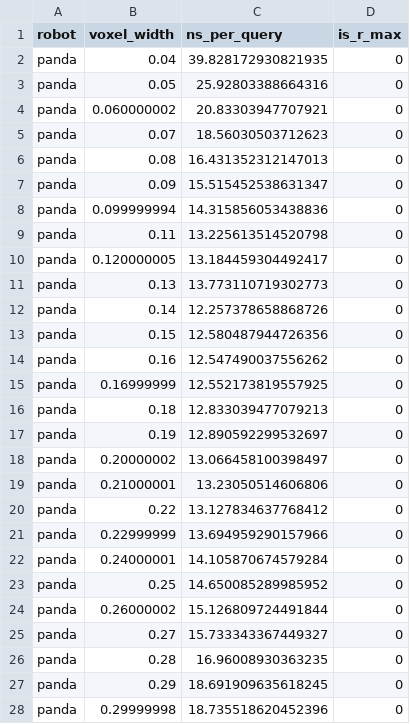
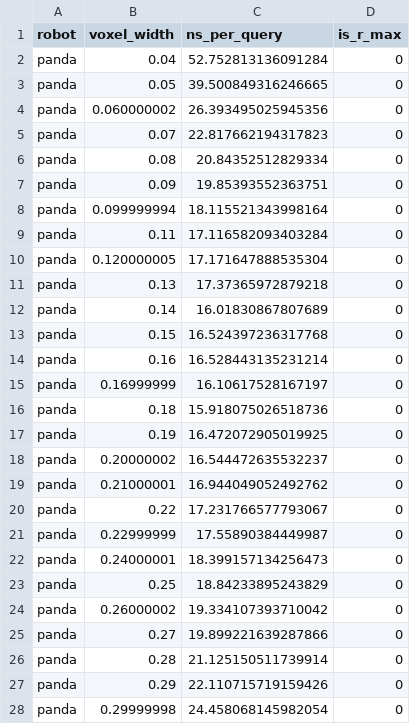
Before and after one commit to claytonwramsey/mvtable, a CSV file: data/voxel_width_sweep.csv, drawn as a sheet; only a part is shown; the diff covers the shown part only.

```diff
--- a/data/voxel_width_sweep.csv
+++ b/data/voxel_width_sweep.csv
@@ -1,28 +1,28 @@
 robot,voxel_width,ns_per_query,is_r_max
-panda,0.04,39.828172930821935,0
-panda,0.05,25.92803388664316,0
-panda,0.060000002,20.83303947707921,0
-panda,0.07,18.56030503712623,0
-panda,0.08,16.431352312147013,0
-panda,0.09,15.515452538631347,0
-panda,0.099999994,14.315856053438836,0
-panda,0.11,13.225613514520798,0
-panda,0.120000005,13.184459304492417,0
-panda,0.13,13.773110719302773,0
-panda,0.14,12.257378658868726,0
-panda,0.15,12.580487944726356,0
-panda,0.16,12.547490037556262,0
-panda,0.16999999,12.552173819557925,0
-panda,0.18,12.833039477079213,0
-panda,0.19,12.890592299532697,0
-panda,0.20000002,13.066458100398497,0
-panda,0.21000001,13.23050514606806,0
-panda,0.22,13.127834637768412,0
-panda,0.22999999,13.694959290157966,0
-panda,0.24000001,14.105870674579284,0
-panda,0.25,14.650085289985952,0
-panda,0.26000002,15.126809724491844,0
-panda,0.27,15.733343367449327,0
-panda,0.28,16.96008930363235,0
-panda,0.29,18.691909635618245,0
-panda,0.29999998,18.735518620452396,0
+panda,0.04,52.752813136091284,0
+panda,0.05,39.500849316246665,0
+panda,0.060000002,26.393495025945356,0
+panda,0.07,22.817662194317823,0
+panda,0.08,20.84352512829334,0
+panda,0.09,19.85393552363751,0
+panda,0.099999994,18.115521343998164,0
+panda,0.11,17.116582093403284,0
+panda,0.120000005,17.171647888535304,0
+panda,0.13,17.37365972879218,0
+panda,0.14,16.01830867807689,0
+panda,0.15,16.524397236317768,0
+panda,0.16,16.528443135231214,0
+panda,0.16999999,16.10617528167197,0
+panda,0.18,15.918075026518736,0
+panda,0.19,16.472072905019925,0
+panda,0.20000002,16.544472635532237,0
+panda,0.21000001,16.944049052492762,0
+panda,0.22,17.231766577793067,0
+panda,0.22999999,17.55890384449987,0
+panda,0.24000001,18.399157134256473,0
+panda,0.25,18.84233895243829,0
+panda,0.26000002,19.334107393710042,0
+panda,0.27,19.899221639287866,0
+panda,0.28,21.125150511739914,0
+panda,0.29,22.110715719159426,0
+panda,0.29999998,24.458068145982054,0
```
Also changed, not shown: 165 edited cells elsewhere in this file, 34 other files.
